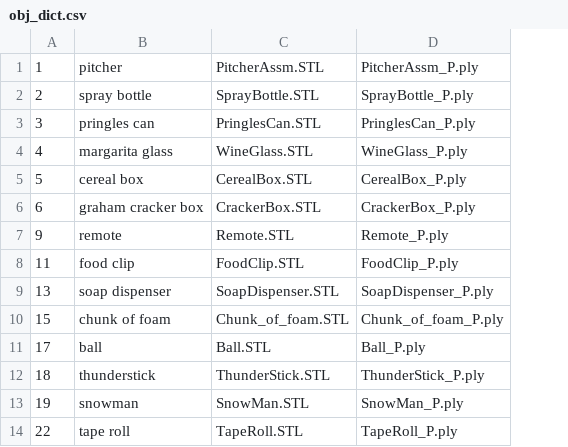
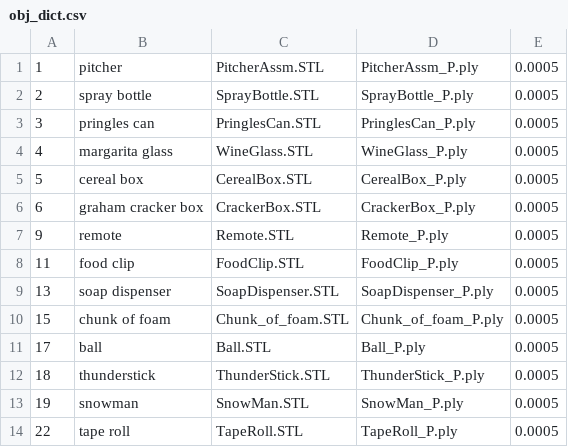
Before and after one commit to OSUrobotics/transformationLimitsMetric, a CSV file: 3D Exploration/handAndAlignment/obj_dict.csv, drawn as a sheet; the diff names each change by its address in the sheet, - before the commit and + after, or states it on an @@ line.

```diff
--- a/3D Exploration/handAndAlignment/obj_dict.csv
+++ b/3D Exploration/handAndAlignment/obj_dict.csv
+column E, rows 1-14: all 0.0005
```
Also changed, not shown: 2 other files.
